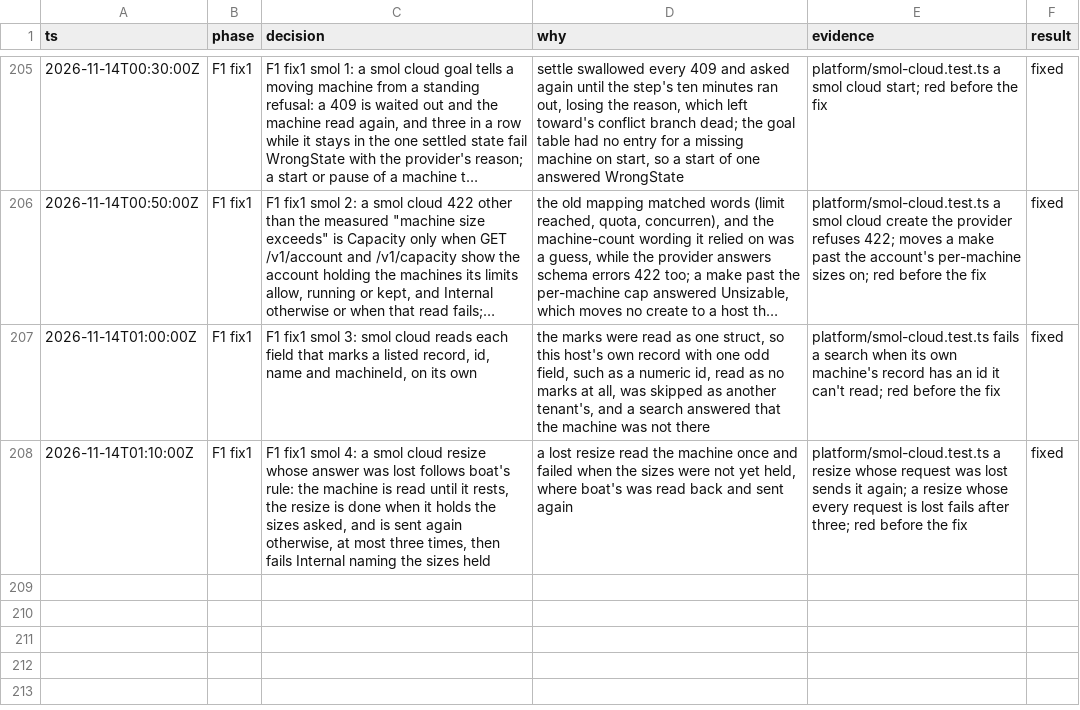
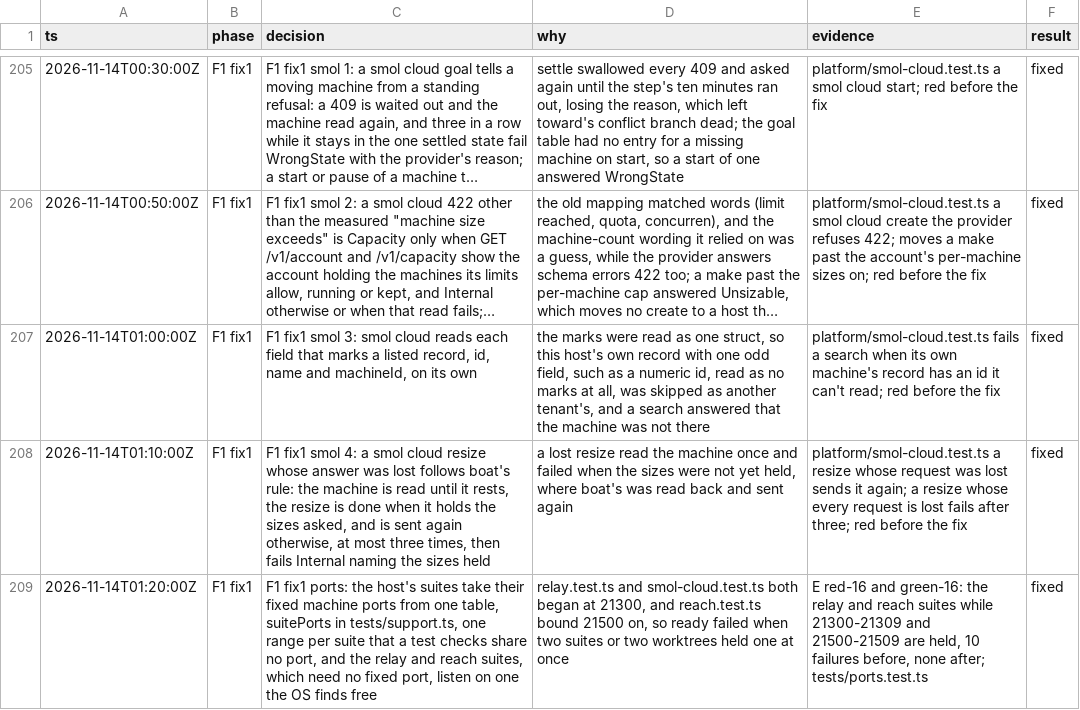
Before and after one commit to gjermundgaraba/clankerbox, a TSV file: docs/design/control-plane-decisions.tsv, drawn as a sheet; only a part is shown, gaps mark what is left out; long unchanged cells end in …; the diff names each change by its address in the sheet, - before the commit and + after, or states it on an @@ line.

Commit message:
Give each host suite that listens its own ports
relay.test.ts and smol-cloud.test.ts both started at 21300, and
reach.test.ts bound 21500 on, so ready failed when two suites, or two
worktrees, held one of them at once. The suites whose hosts or relays
need fixed ports now take them from one table, suitePorts in
tests/support.ts, which a test keeps free of overlaps, and the relay
and reach suites, which need no fixed port, listen on one the OS finds
free.

```diff
--- a/docs/design/control-plane-decisions.tsv
+++ b/docs/design/control-plane-decisions.tsv
+row 209: 2026-11-14T01:20:00Z | F1 fix1 | F1 fix1 ports: the host's suites take their fixed machine ports from one table, suitePorts in tests/support.ts, one range per suite that a test checks share no port, and the relay and reach suites, which need no fixed port, listen on one the OS finds free | relay.test.ts and smol-cloud.test.ts both began at 21300, and reach.test.ts bound 21500 on, so ready failed when two suites or two worktrees held one at once | E red-16 and green-16: the relay and reach suites while 21300-21309 and 21500-21509 are held, 10 failures before, none after; tests/ports.test.ts | fixed
```
Also changed, not shown: 11 other files.
